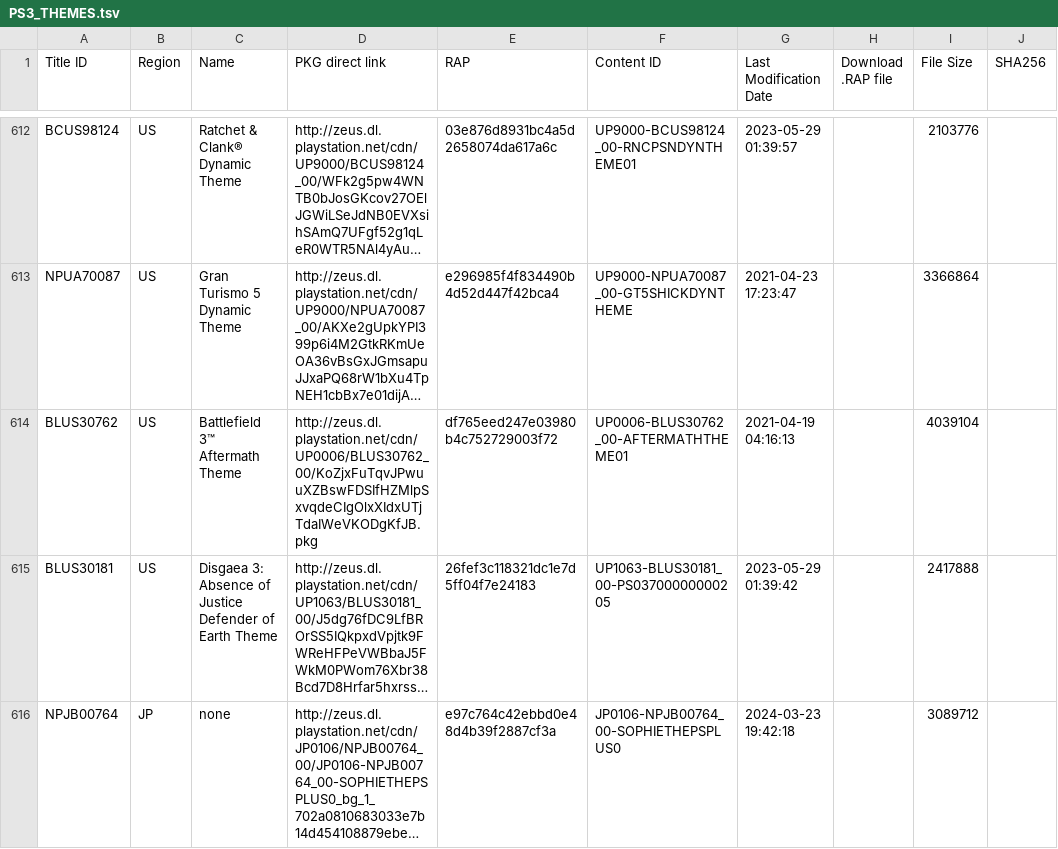
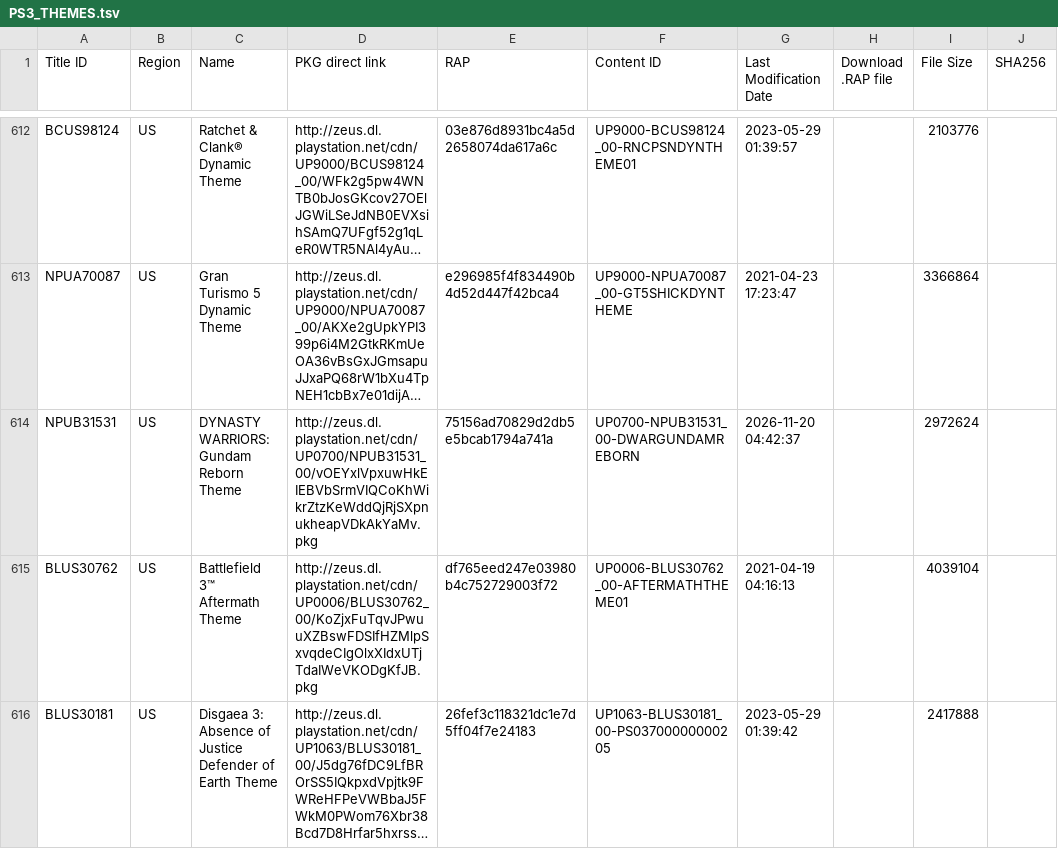
Before and after one commit to jy95/pkgi-ps3-nopaystation, a TSV file: input/PS3_THEMES.tsv, drawn as a sheet; only a part is shown, gaps mark what is left out; the shorter side is filled out with more unchanged rows; long unchanged cells end in …; the diff covers the shown part only; the diff names each change by its address in the sheet, - before the commit and + after, or states it on an @@ line.

```diff
--- a/input/PS3_THEMES.tsv
+++ b/input/PS3_THEMES.tsv
+row 614: NPUB31531 | US | DYNASTY WARRIORS: Gundam Reborn Theme | http://zeus.dl.playstation.net/cdn/UP0700/NPUB31531_00/vOEYxlVpxuwHkEIEBVbSrmVIQCoKhWikrZtzKeWddQjRjSXpnukheapVDkAkYaMv.pkg | 75156ad70829d2db5e5bcab1794a741a | UP0700-NPUB31531_00-DWARGUNDAMREBORN | 2026-11-20 04:42:37 |  | 2972624
```
Also changed, not shown: 3 added rows elsewhere in this file, input/pending_PS3_GAMES.tsv, input/pending_PS3_THEMES.tsv, 14 other files.
